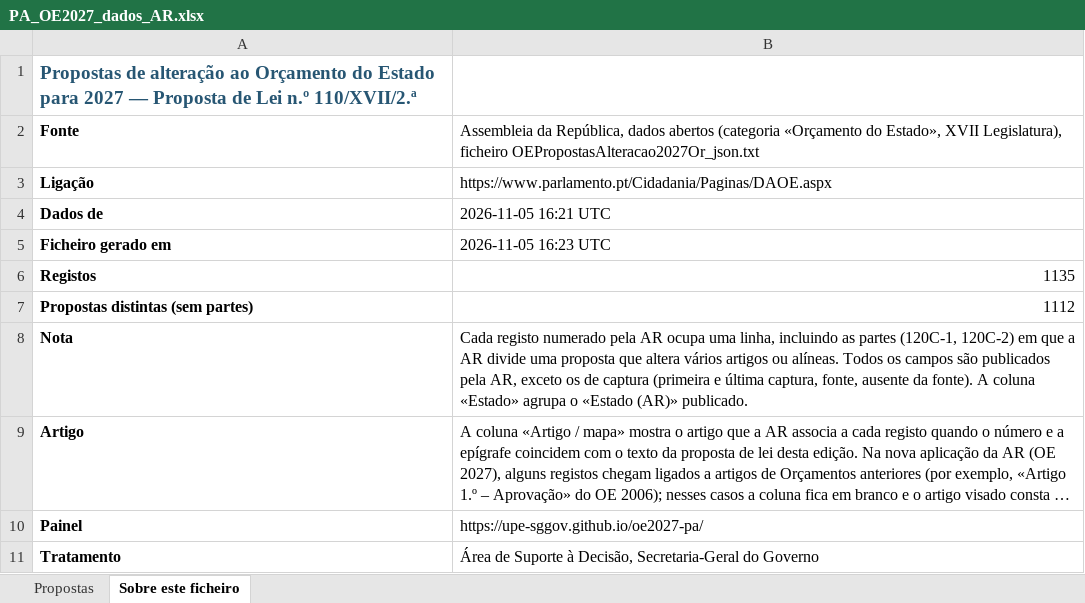
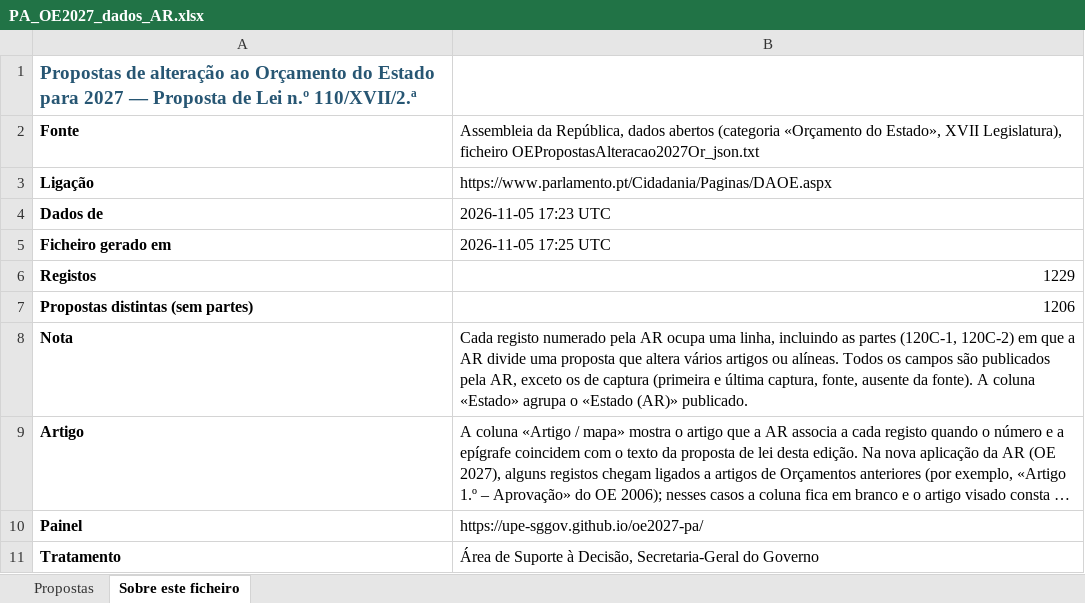
Before and after one commit to upe-sggov/oe2027-pa, an Excel workbook: docs/PA_OE2027_dados_AR.xlsx, sheet Sobre este ficheiro, drawn as a sheet; long unchanged cells end in …; values as stored, in another font and other column widths than the file's, no borders; the diff names each change by its address in the sheet, - before the commit and + after, or states it on an @@ line.

```diff
--- a/docs/PA_OE2027_dados_AR.xlsx (sheet Sobre este ficheiro)
+++ b/docs/PA_OE2027_dados_AR.xlsx (sheet Sobre este ficheiro)
-B4: 2026-11-05 16:21 UTC
+B4: 2026-11-05 17:23 UTC
-B5: 2026-11-05 16:23 UTC
+B5: 2026-11-05 17:25 UTC
-B6: 1135
+B6: 1229
-B7: 1112
+B7: 1206
```
Also changed, not shown: sheet Propostas, 7 other files.
